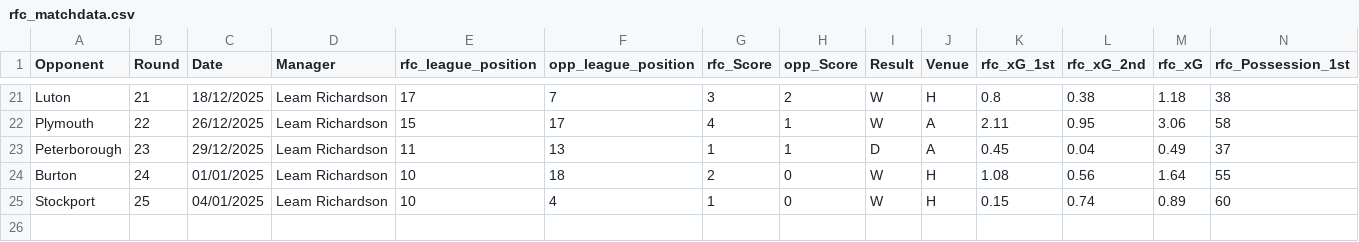
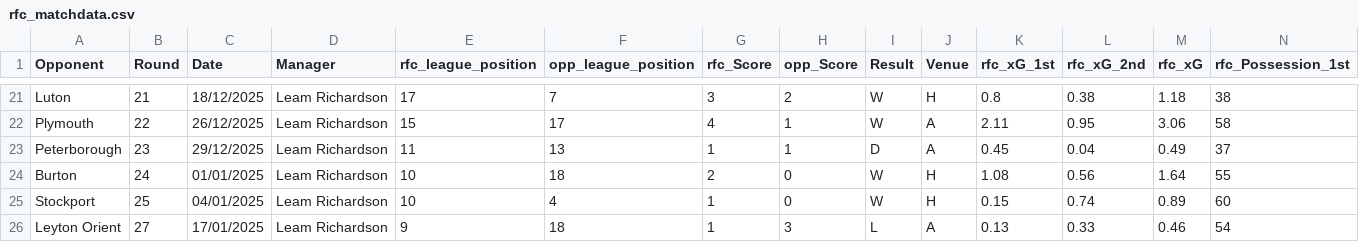
Before and after one commit to abryantgithub/Football_Analysis, a CSV file: data/rfc_matchdata.csv, drawn as a sheet; only a part is shown, gaps mark what is left out; rows hold the shown columns only; the diff names each change by its address in the sheet, - before the commit and + after, or states it on an @@ line.

Commit message:
Adding Leyton Orient Away Analysis

```diff
--- a/data/rfc_matchdata.csv
+++ b/data/rfc_matchdata.csv
+row 26: Leyton Orient | 27 | 17/01/2025 | Leam Richardson | 9 | 18 | 1 | 3 | L | A | 0.13 | 0.33 | 0.46 | 54
```
Also changed, not shown: 2 other files.
